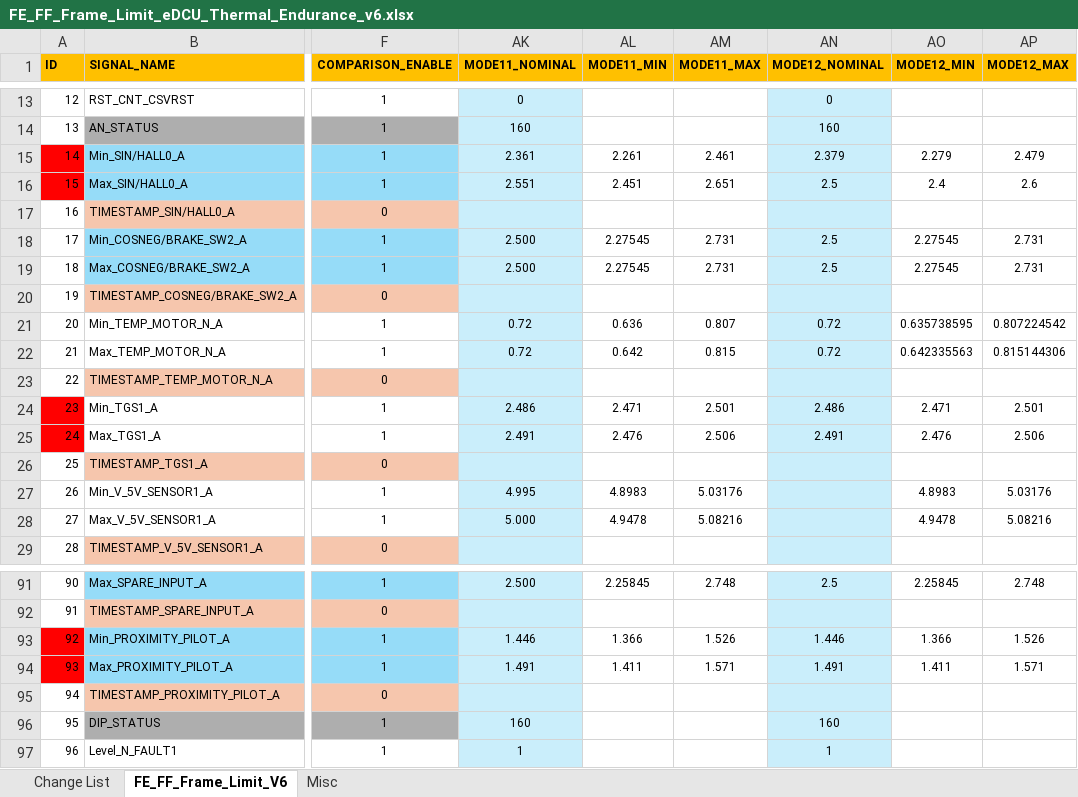
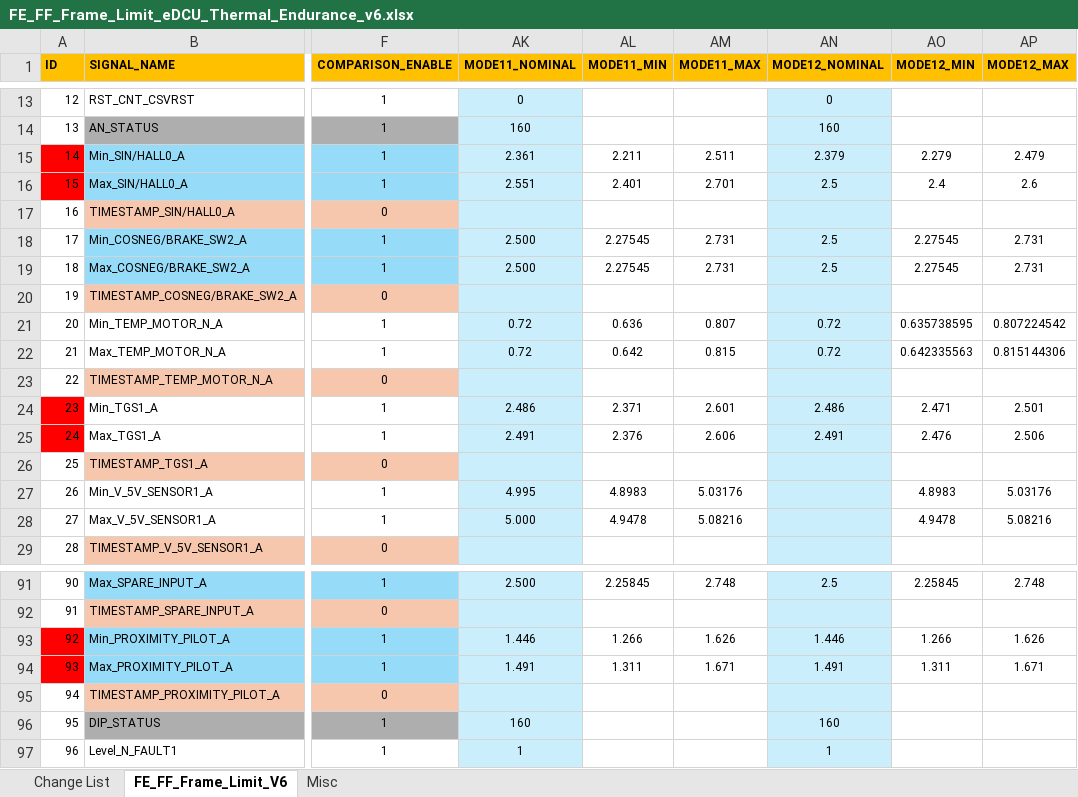
Before and after one commit to ltt24012025/eDCU_LTT, an Excel workbook: VT LTT Project/Data/Project Database Files/eDCU/48V HighCurrent/Configuration Files/Limit Files/6Head/FE_FF_Frame_Limit_eDCU_Thermal_Endurance_v6.xlsx, sheet FE_FF_Frame_Limit_V6, drawn as a sheet; only a part is shown, gaps mark what is left out; values as stored, in another font and other column widths than the file's, no borders; conditional formats not drawn; the diff covers the shown part only; the diff names each change by its address in the sheet, - before the commit and + after, or states it on an @@ line.

Commit message:
Update FE_FF_Frame_Limit_eDCU_Thermal_Endurance_v6.xlsx
updated file from  Lokesh for PV

```diff
--- a/VT LTT Project/Data/Project Database Files/eDCU/48V HighCurrent/Configuration Files/Limit Files/6Head/FE_FF_Frame_Limit_eDCU_Thermal_Endurance_v6.xlsx (sheet FE_FF_Frame_Limit_V6)
+++ b/VT LTT Project/Data/Project Database Files/eDCU/48V HighCurrent/Configuration Files/Limit Files/6Head/FE_FF_Frame_Limit_eDCU_Thermal_Endurance_v6.xlsx (sheet FE_FF_Frame_Limit_V6)
-AL15 (MODE11_MIN): 2.261
+AL15 (MODE11_MIN): 2.211
-AM15 (MODE11_MAX): 2.461
+AM15 (MODE11_MAX): 2.511
-AL16 (MODE11_MIN): 2.451
+AL16 (MODE11_MIN): 2.401
-AM16 (MODE11_MAX): 2.651
+AM16 (MODE11_MAX): 2.701
-AL24 (MODE11_MIN): 2.471
+AL24 (MODE11_MIN): 2.371
-AM24 (MODE11_MAX): 2.501
+AM24 (MODE11_MAX): 2.601
-AL25 (MODE11_MIN): 2.476
+AL25 (MODE11_MIN): 2.376
-AM25 (MODE11_MAX): 2.506
+AM25 (MODE11_MAX): 2.606
-AL93 (MODE11_MIN): 1.366
+AL93 (MODE11_MIN): 1.266
-AM93 (MODE11_MAX): 1.526
+AM93 (MODE11_MAX): 1.626
-AO93 (MODE12_MIN): 1.366
+AO93 (MODE12_MIN): 1.266
-AP93 (MODE12_MAX): 1.526
+AP93 (MODE12_MAX): 1.626
-AL94 (MODE11_MIN): 1.411
+AL94 (MODE11_MIN): 1.311
-AM94 (MODE11_MAX): 1.571
+AM94 (MODE11_MAX): 1.671
-AO94 (MODE12_MIN): 1.411
+AO94 (MODE12_MIN): 1.311
-AP94 (MODE12_MAX): 1.571
+AP94 (MODE12_MAX): 1.671
```
Also changed, not shown: 36 edited cells elsewhere in this sheet, sheet Misc, hidden cells.
